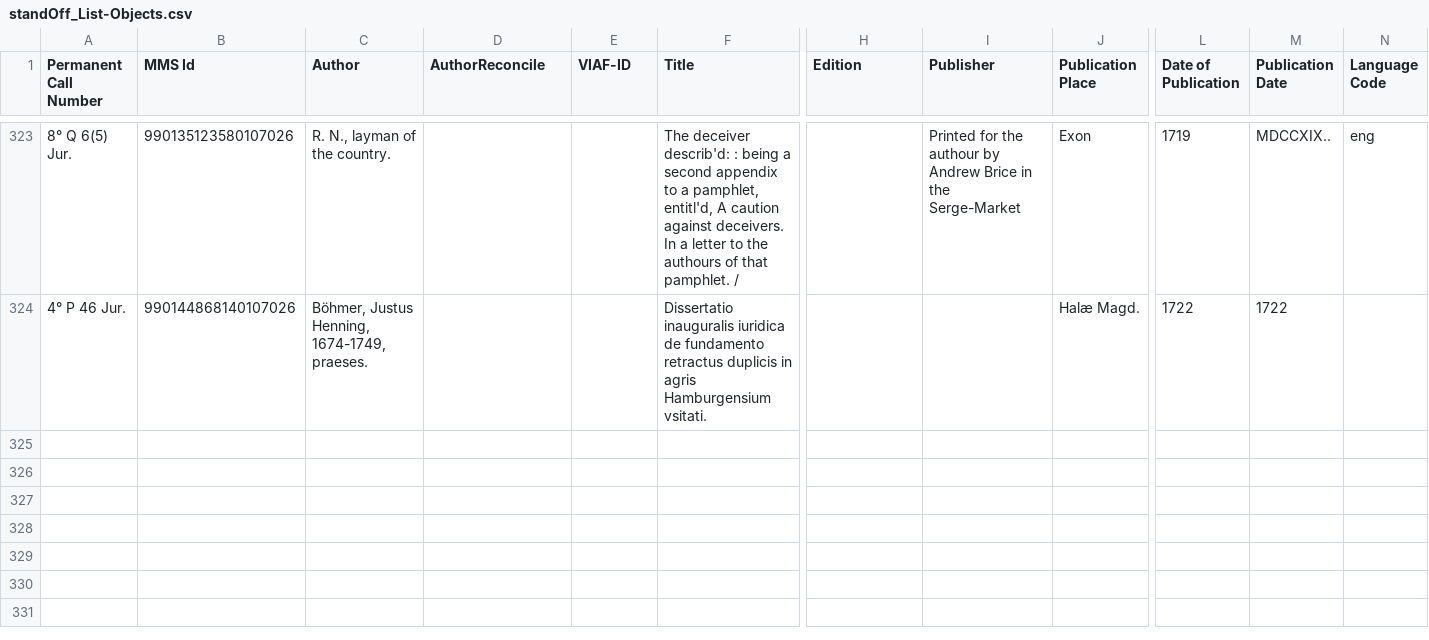
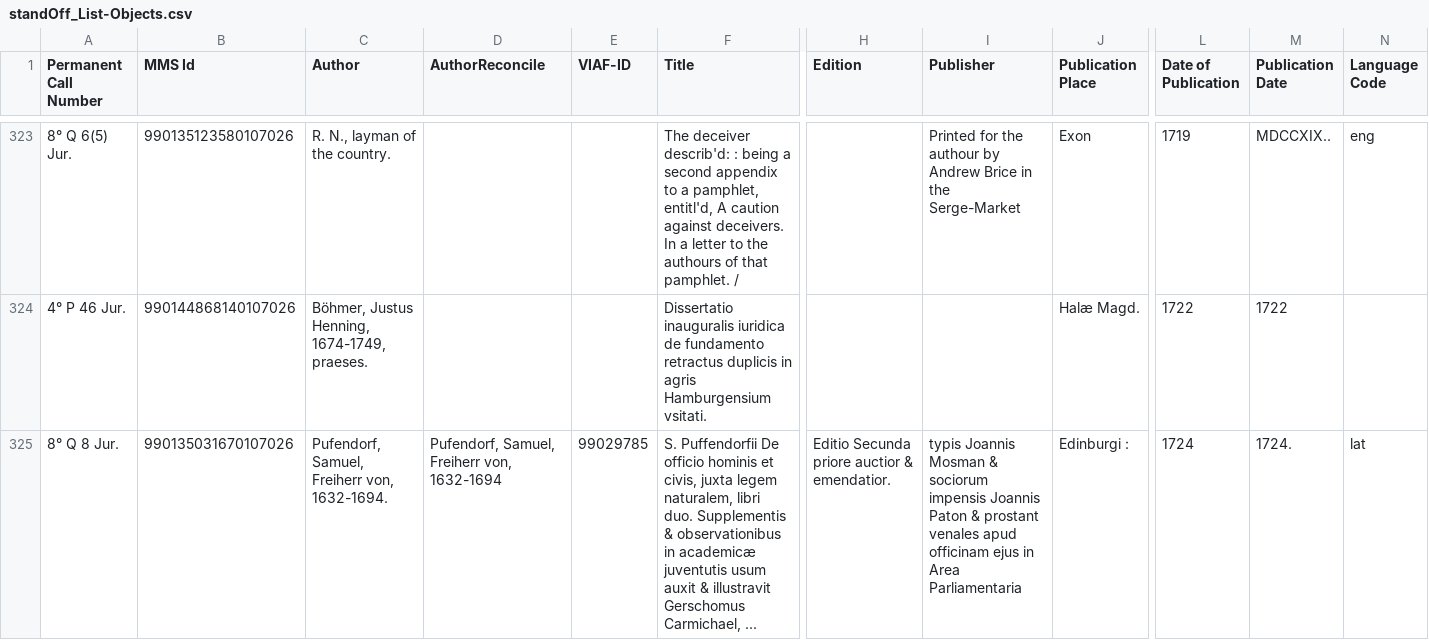
Before and after one commit to r0man-ist/regC, a CSV file: standOff_List-Objects.csv, drawn as a sheet; only a part is shown, gaps mark what is left out; rows hold the shown columns only; the diff names each change by its address in the sheet, - before the commit and + after, or states it on an @@ line.

```diff
--- a/standOff_List-Objects.csv
+++ b/standOff_List-Objects.csv
+row 325: 8° Q 8 Jur. | 990135031670107026 | Pufendorf, Samuel, Freiherr von, 1632-1694. | Pufendorf, Samuel, Freiherr von, 1632-1694 | 99029785 | S. Puffendorfii De officio hominis et civis, juxta legem naturalem, libri duo. Supplementis & observationibus in academicæ juventutis usum auxit & illustravit Gerschomus Carmichael, ... | Editio Secunda priore auctior & emendatior. | typis Joannis Mosman & sociorum impensis Joannis Paton & prostant venales apud officinam ejus in Area Parliamentaria | Edinburgi : | 1724 | 1724. | lat
```
Also changed, not shown: 4 other files.
